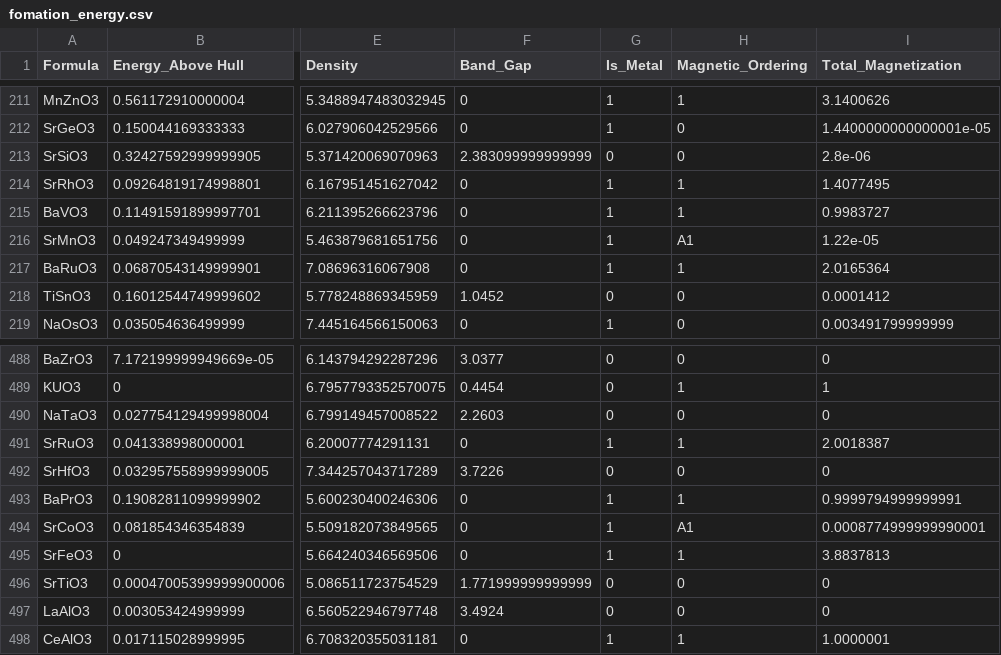
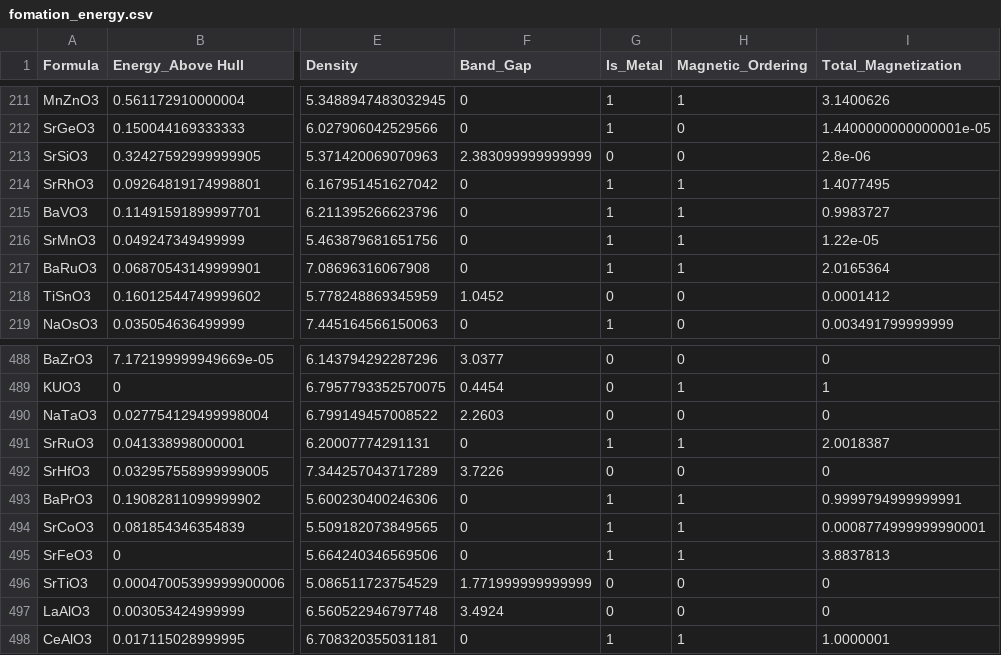
Before and after one commit to qushenchi/HSOFC, a CSV file: fomation_energy.csv, drawn as a sheet; only a part is shown, gaps mark what is left out; the diff names each change by its address in the sheet, - before the commit and + after, or states it on an @@ line.

Commit message:
Update fomation_energy.csv

```diff
--- a/fomation_energy.csv
+++ b/fomation_energy.csv
-H216 (Magnetic_Ordering): A1
+H216 (Magnetic_Ordering): 1
-H494 (Magnetic_Ordering): A1
+H494 (Magnetic_Ordering): 1
```
